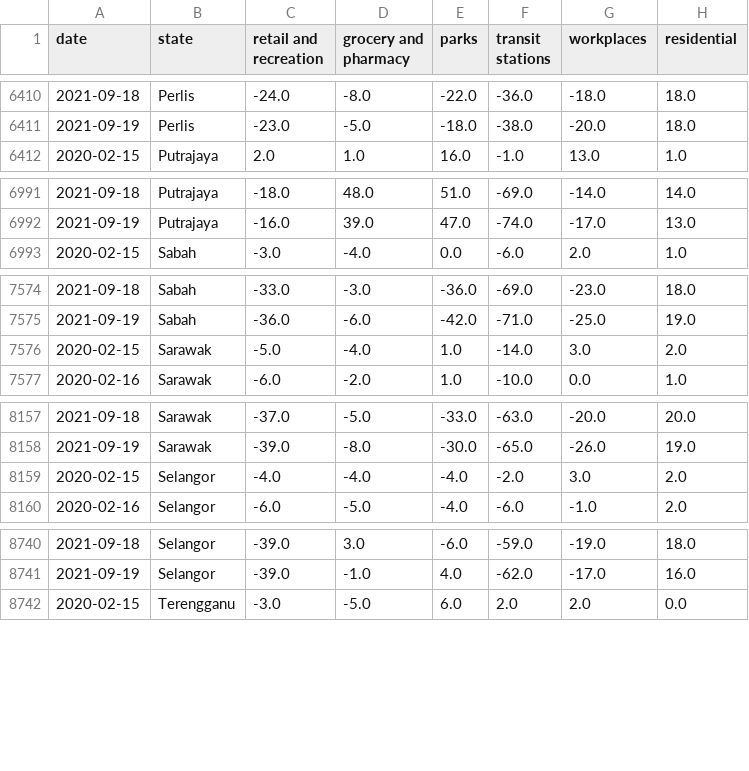
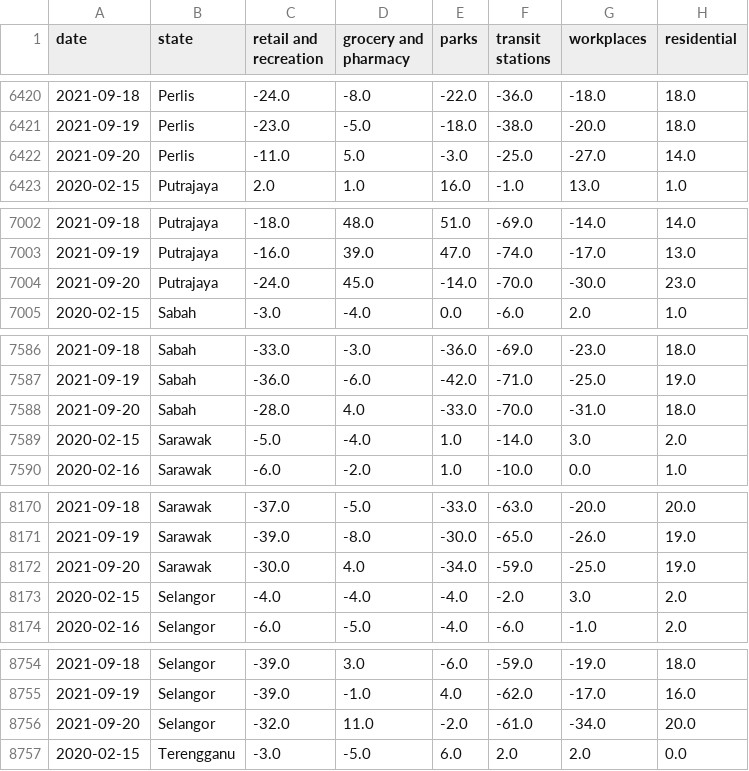
Before and after one commit to DicksonC96/Covid-Mobility-Malaysia, a CSV file: data/google-mobility-data-malaysia.csv, drawn as a sheet; only a part is shown, gaps mark what is left out; the diff covers the shown part only.

```diff
--- a/data/google-mobility-data-malaysia.csv
+++ b/data/google-mobility-data-malaysia.csv
@@ -6411,2 +6421,3 @@ date,state,retail and recreation,grocery and pharmacy,parks,transit stations,wor
 2021-09-19,Perlis,-23.0,-5.0,-18.0,-38.0,-20.0,18.0
+2021-09-20,Perlis,-11.0,5.0,-3.0,-25.0,-27.0,14.0
 2020-02-15,Putrajaya,2.0,1.0,16.0,-1.0,13.0,1.0
@@ -6992,2 +7003,3 @@ date,state,retail and recreation,grocery and pharmacy,parks,transit stations,wor
 2021-09-19,Putrajaya,-16.0,39.0,47.0,-74.0,-17.0,13.0
+2021-09-20,Putrajaya,-24.0,45.0,-14.0,-70.0,-30.0,23.0
 2020-02-15,Sabah,-3.0,-4.0,0.0,-6.0,2.0,1.0
@@ -7575,2 +7587,3 @@ date,state,retail and recreation,grocery and pharmacy,parks,transit stations,wor
 2021-09-19,Sabah,-36.0,-6.0,-42.0,-71.0,-25.0,19.0
+2021-09-20,Sabah,-28.0,4.0,-33.0,-70.0,-31.0,18.0
 2020-02-15,Sarawak,-5.0,-4.0,1.0,-14.0,3.0,2.0
@@ -8158,2 +8171,3 @@ date,state,retail and recreation,grocery and pharmacy,parks,transit stations,wor
 2021-09-19,Sarawak,-39.0,-8.0,-30.0,-65.0,-26.0,19.0
+2021-09-20,Sarawak,-30.0,4.0,-34.0,-59.0,-25.0,19.0
 2020-02-15,Selangor,-4.0,-4.0,-4.0,-2.0,3.0,2.0
@@ -8741,2 +8755,3 @@ date,state,retail and recreation,grocery and pharmacy,parks,transit stations,wor
 2021-09-19,Selangor,-39.0,-1.0,4.0,-62.0,-17.0,16.0
+2021-09-20,Selangor,-32.0,11.0,-2.0,-61.0,-34.0,20.0
 2020-02-15,Terengganu,-3.0,-5.0,6.0,2.0,2.0,0.0
```
Also changed, not shown: 11 added rows elsewhere in this file.
